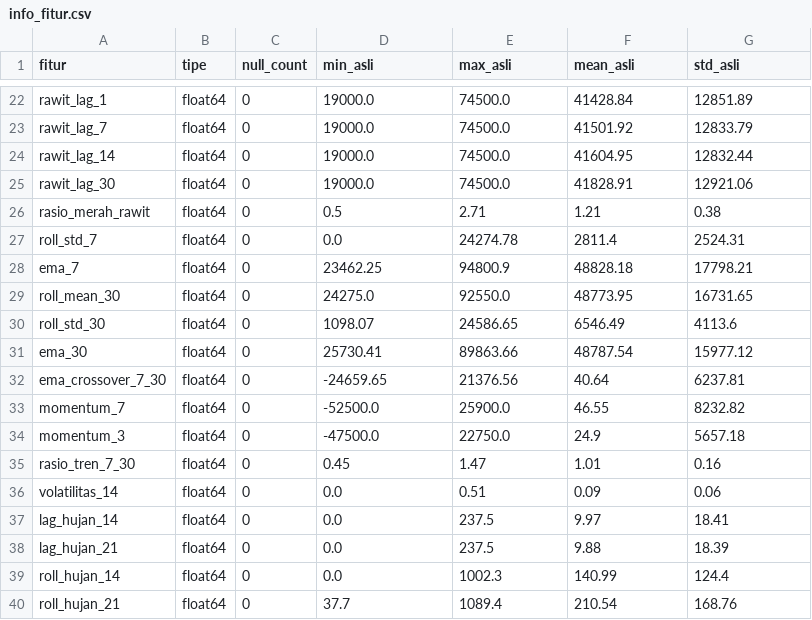
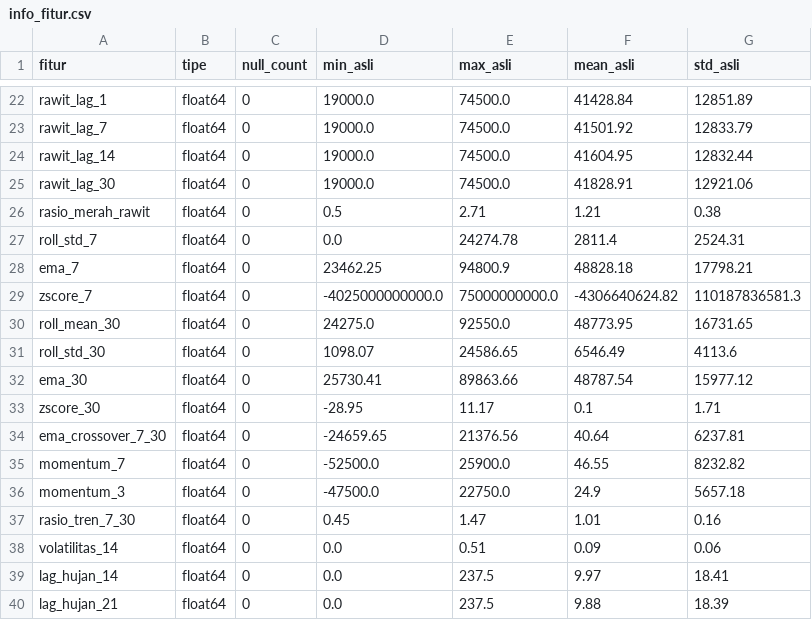
Before and after one commit to AfiqJakhel/Project_APM, a CSV file: Backend/data/processed/info_fitur.csv, drawn as a sheet; only a part is shown, gaps mark what is left out; the shorter side is filled out with more unchanged rows.

```diff
--- a/Backend/data/processed/info_fitur.csv
+++ b/Backend/data/processed/info_fitur.csv
@@ -28,2 +28,3 @@ roll_std_7,float64,0,0.0,24274.78,2811.4,2524.31
 ema_7,float64,0,23462.25,94800.9,48828.18,17798.21
+zscore_7,float64,0,-4025000000000.0,75000000000.0,-4306640624.82,110187836581.3
 roll_mean_30,float64,0,24275.0,92550.0,48773.95,16731.65
@@ -31,2 +32,3 @@ roll_std_30,float64,0,1098.07,24586.65,6546.49,4113.6
 ema_30,float64,0,25730.41,89863.66,48787.54,15977.12
+zscore_30,float64,0,-28.95,11.17,0.1,1.71
 ema_crossover_7_30,float64,0,-24659.65,21376.56,40.64,6237.81
```
Also changed, not shown: 6 other files.
